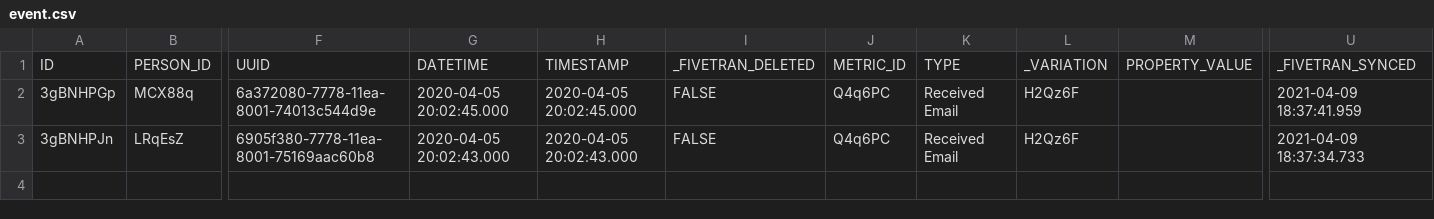
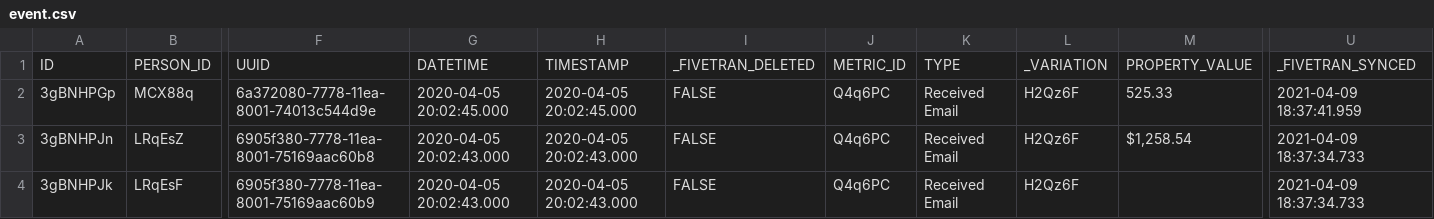
Before and after one commit to fivetran/dbt_klaviyo_source, a CSV file: integration_tests/seeds/event.csv, drawn as a sheet; only a part is shown, gaps mark what is left out; rows hold the shown columns only; the diff names each change by its address in the sheet, - before the commit and + after, or states it on an @@ line.

Commit message:
update event

```diff
--- a/integration_tests/seeds/event.csv
+++ b/integration_tests/seeds/event.csv
-M2: (empty)
+M2: 525.33
-M3: (empty)
+M3: $1,258.54
+row 4: 3gBNHPJk | LRqEsF | 6905f380-7778-11ea-8001-75169aac60b9 | 2020-04-05 20:02:43.000 | 2020-04-05 20:02:43.000 | FALSE | Q4q6PC | Received Email | H2Qz6F |  | 2021-04-09 18:37:34.733
```
Also changed, not shown: 4 other files.
